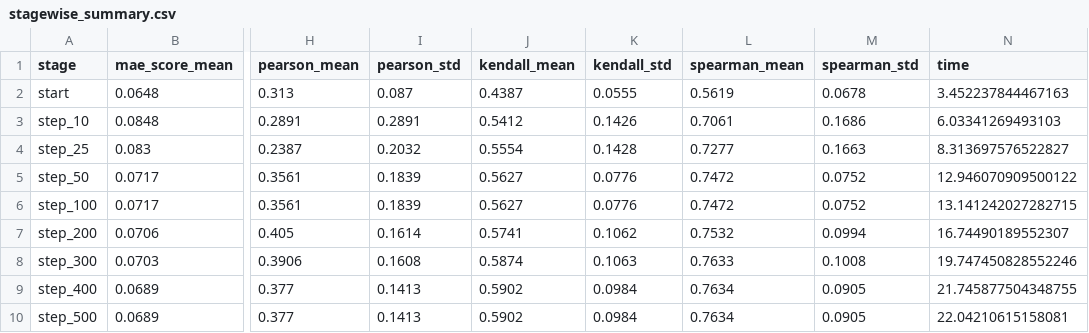
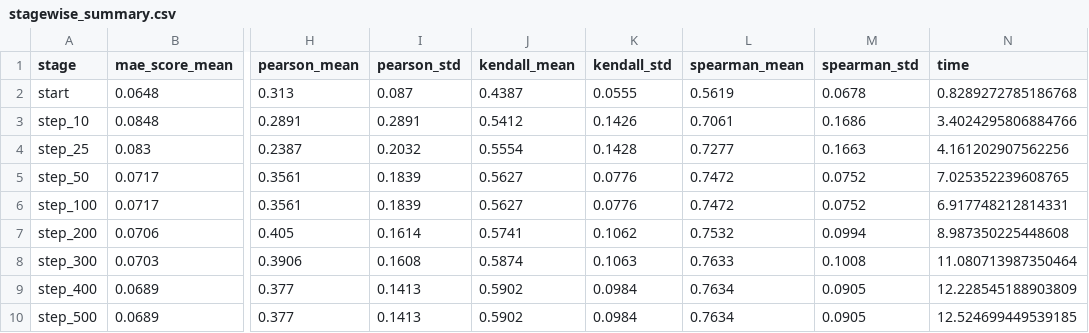
Before and after one commit to GuiPereira77/predicting_nn_weights_metalearning, a CSV file: scripts/experiments/output/regression/stagewise_summary.csv, drawn as a sheet; only a part is shown, gaps mark what is left out; the diff names each change by its address in the sheet, - before the commit and + after, or states it on an @@ line.

```diff
--- a/scripts/experiments/output/regression/stagewise_summary.csv
+++ b/scripts/experiments/output/regression/stagewise_summary.csv
-N2 (time): 3.452237844467163
+N2 (time): 0.8289272785186768
-N3 (time): 6.03341269493103
+N3 (time): 3.4024295806884766
-N4 (time): 8.313697576522827
+N4 (time): 4.161202907562256
-N5 (time): 12.946070909500122
+N5 (time): 7.025352239608765
-N6 (time): 13.141242027282715
+N6 (time): 6.917748212814331
-N7 (time): 16.74490189552307
+N7 (time): 8.987350225448608
-N8 (time): 19.747450828552246
+N8 (time): 11.080713987350464
-N9 (time): 21.745877504348755
+N9 (time): 12.228545188903809
-N10 (time): 22.04210615158081
+N10 (time): 12.524699449539185
```
Also changed, not shown: scripts/experiments/output/classification/stagewise_summary.csv, 22 other files.
